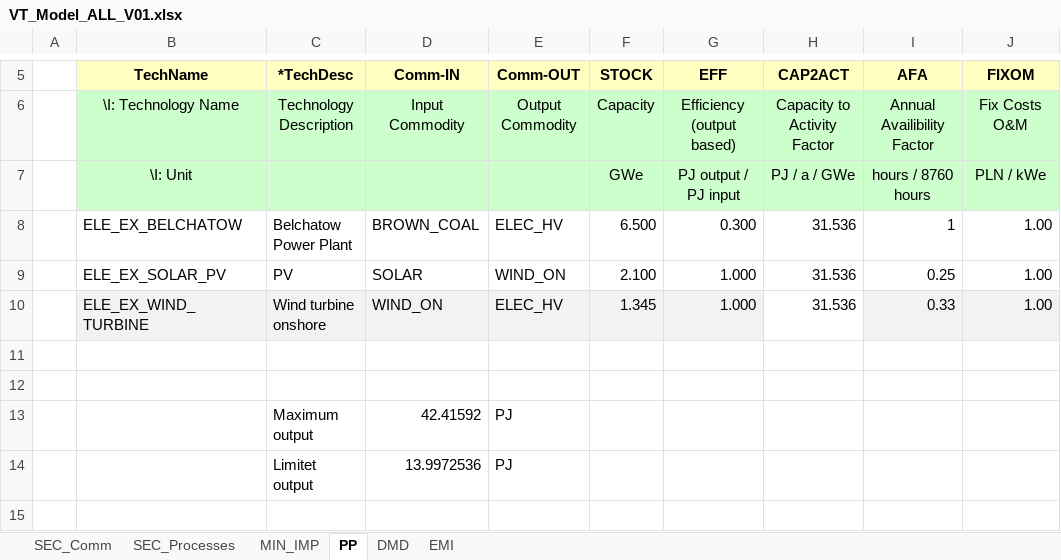
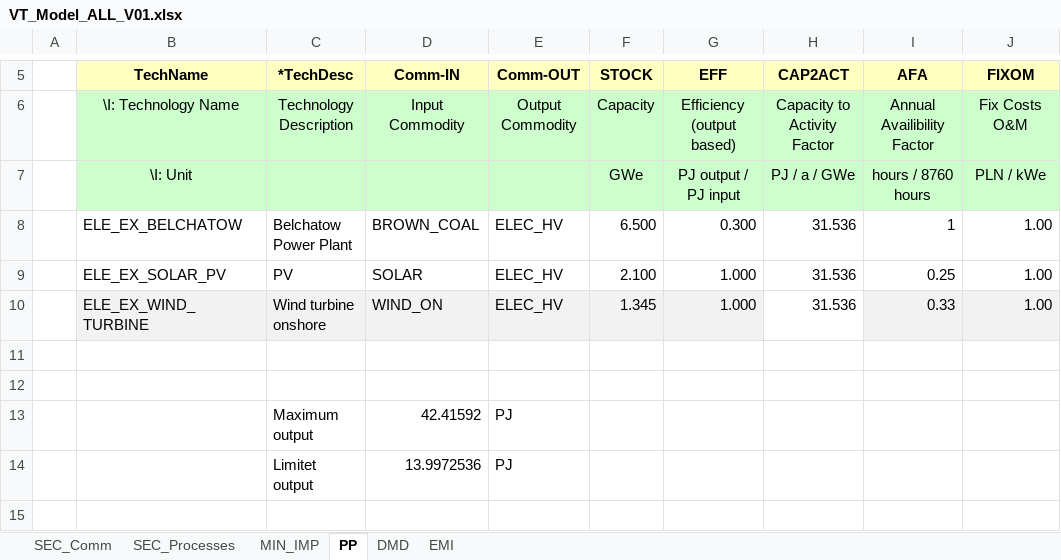
Before and after one commit to JMurz/JM, an Excel workbook: VT_Model_ALL_V01.xlsx, sheet PP, drawn as a sheet; only a part is shown, gaps mark what is left out; values as stored, in another font and other column widths than the file's, no borders; the diff names each change by its address in the sheet, - before the commit and + after, or states it on an @@ line.

Commit message:
Add files via upload

```diff
--- a/VT_Model_ALL_V01.xlsx (sheet PP)
+++ b/VT_Model_ALL_V01.xlsx (sheet PP)
-E9 (Comm-OUT): WIND_ON
+E9 (Comm-OUT): ELEC_HV
```
